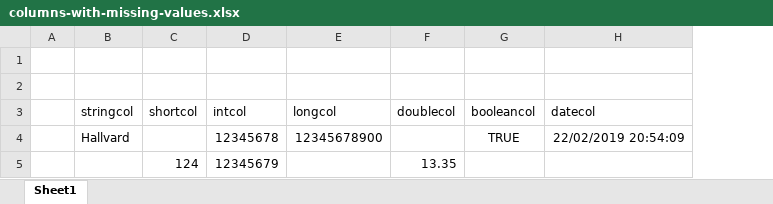
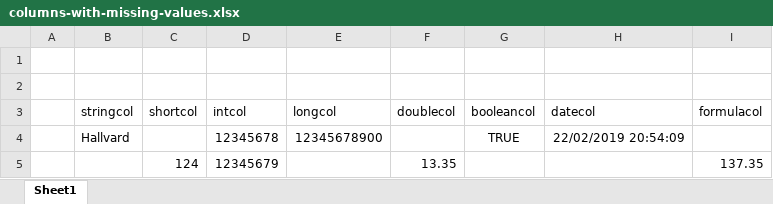
Before and after one commit to jtablesaw/tablesaw, an Excel workbook: data/columns-with-missing-values.xlsx, sheet Sheet1, drawn as a sheet; values as stored, in another font and other column widths than the file's, no borders; charts and pictures not drawn; the diff names each change by its address in the sheet, - before the commit and + after, or states it on an @@ line.

Commit message:
getColumnType and appendCell method updated to handle formula type cells

```diff
--- a/data/columns-with-missing-values.xlsx (sheet Sheet1)
+++ b/data/columns-with-missing-values.xlsx (sheet Sheet1)
+column I (formulacol), row 5: 137.35
```
Also changed, not shown: formulas that keep their value, charts or pictures, data/columns.xlsx, 2 other files.
